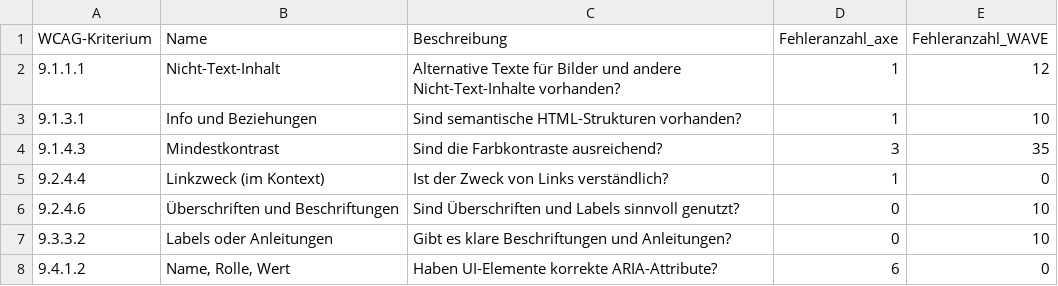
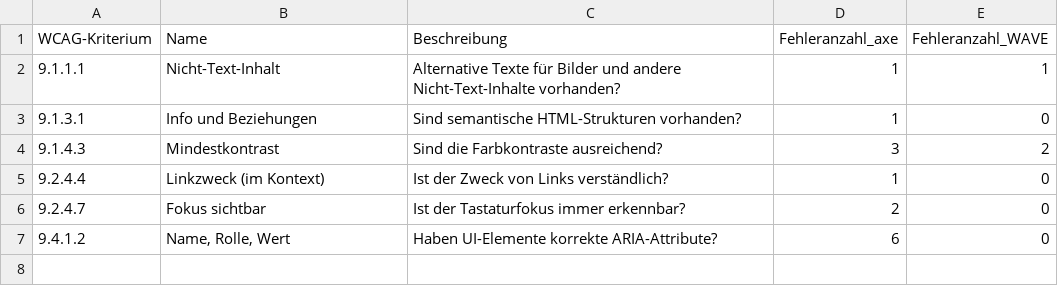
Before and after one commit to mcfiet/bachelor-thesis, a CSV file: thesis/csv/output/wcag_analyse_Telekom_xxxx.csv, drawn as a sheet.

Commit message:
Add HVV & Telekom

```diff
--- a/thesis/csv/output/wcag_analyse_Telekom_xxxx.csv
+++ b/thesis/csv/output/wcag_analyse_Telekom_xxxx.csv
@@ -1,8 +1,7 @@
 WCAG-Kriterium	Name	Beschreibung	Fehleranzahl_axe	Fehleranzahl_WAVE
-9.1.1.1	Nicht-Text-Inhalt	Alternative Texte für Bilder und andere Nicht-Text-Inhalte vorhanden?	1	12
-9.1.3.1	Info und Beziehungen	Sind semantische HTML-Strukturen vorhanden?	1	10
-9.1.4.3	Mindestkontrast	Sind die Farbkontraste ausreichend?	3	35
+9.1.1.1	Nicht-Text-Inhalt	Alternative Texte für Bilder und andere Nicht-Text-Inhalte vorhanden?	1	1
+9.1.3.1	Info und Beziehungen	Sind semantische HTML-Strukturen vorhanden?	1	0
+9.1.4.3	Mindestkontrast	Sind die Farbkontraste ausreichend?	3	2
 9.2.4.4	Linkzweck (im Kontext)	Ist der Zweck von Links verständlich?	1	0
-9.2.4.6	Überschriften und Beschriftungen	Sind Überschriften und Labels sinnvoll genutzt?	0	10
-9.3.3.2	Labels oder Anleitungen	Gibt es klare Beschriftungen und Anleitungen?	0	10
+9.2.4.7	Fokus sichtbar	Ist der Tastaturfokus immer erkennbar?	2	0
 9.4.1.2	Name, Rolle, Wert	Haben UI-Elemente korrekte ARIA-Attribute?	6	0
```
Also changed, not shown: thesis/csv/output/wcag_analyse_HVV_xxxx.csv, thesis/csv/wcag_analyse_HVV.tsv, 21 other files.
